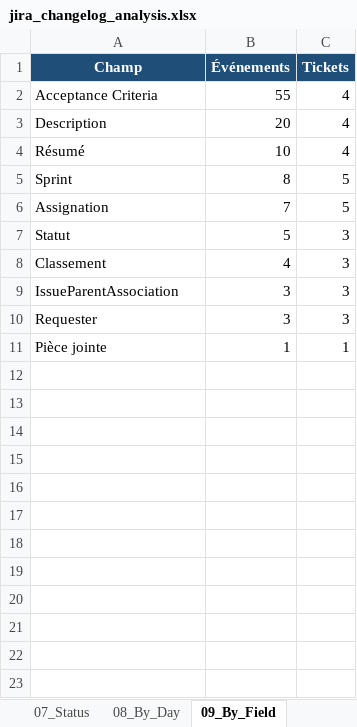
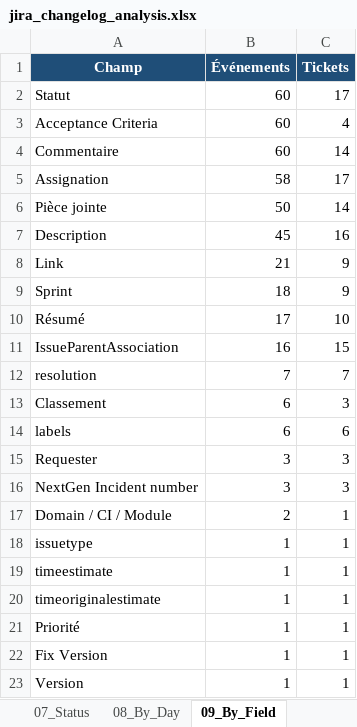
Before and after one commit to Romano-de-la-vega/reporting-jira, an Excel workbook: jira_changelog_analysis.xlsx, sheet 09_By_Field, drawn as a sheet; values as stored, in another font and other column widths than the file's, no borders; removed rows and columns are numbered as before the commit, all else as after; the diff names each change by its address in the sheet, - before the commit and + after, or states it on an @@ line.

```diff
--- a/jira_changelog_analysis.xlsx (sheet 09_By_Field)
+++ b/jira_changelog_analysis.xlsx (sheet 09_By_Field)
+row 2: Statut | 60 | 17
-B3 (Événements): 55
+B3 (Événements): 60
+row 4: Commentaire | 60 | 14
+row 5: Assignation | 58 | 17
+row 6: Pièce jointe | 50 | 14
-B7 (Événements): 20
+B7 (Événements): 45
-C7 (Tickets): 4
+C7 (Tickets): 16
-row 4: Résumé | 10 | 4
+row 8: Link | 21 | 9
-B9 (Événements): 8
+B9 (Événements): 18
-C9 (Tickets): 5
+C9 (Tickets): 9
-row 6: Assignation | 7 | 5
-row 7: Statut | 5 | 3
+row 10: Résumé | 17 | 10
+row 11: IssueParentAssociation | 16 | 15
+row 12: resolution | 7 | 7
-B13 (Événements): 4
+B13 (Événements): 6
-row 9: IssueParentAssociation | 3 | 3
+row 14: labels | 6 | 6
+row 16: NextGen Incident number | 3 | 3
+row 17: Domain / CI / Module | 2 | 1
+row 18: issuetype | 1 | 1
+row 19: timeestimate | 1 | 1
+row 20: timeoriginalestimate | 1 | 1
+row 21: Priorité | 1 | 1
-A22 (Champ): Pièce jointe
+A22 (Champ): Fix Version
+row 23: Version | 1 | 1
```
Also changed, not shown: sheet 01_Timeline, sheet 05_Comments, sheet 04_Desc_AC, sheet 10_By_Day_Field, sheet 02_Tickets, sheet 03_Current_Issues, 5 more sheets, charts or pictures, 2 other files.
